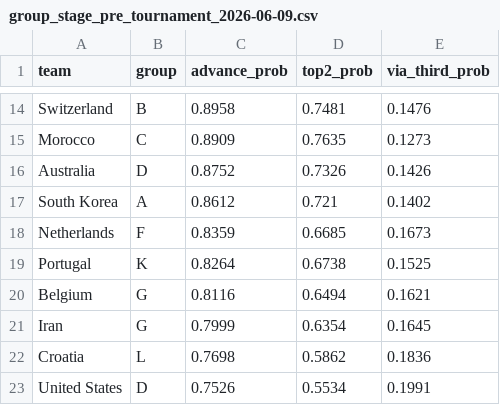
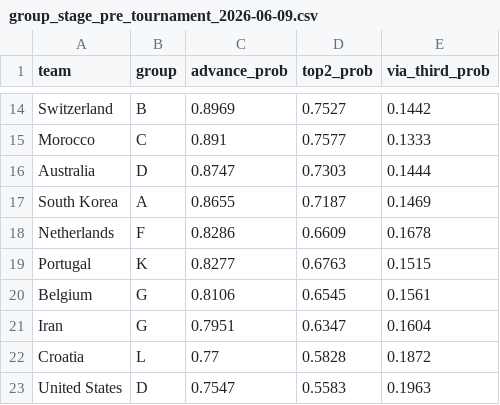
Before and after one commit to jaemesyang/wc2026model, a CSV file: predictions/group_stage_pre_tournament_2026-06-09.csv, drawn as a sheet; only a part is shown, gaps mark what is left out; the diff covers the shown part only; the diff names each change by its address in the sheet, - before the commit and + after, or states it on an @@ line.

Commit message:
feat(simulate): per-position finish probabilities and human-readable group tables
- run_group_stage now tracks rank_counts (1st–4th) across all sims and returns
  (advance_df, rank_df) instead of just advance_df
- rank_df adds p1/p2/p3/p4, mode_rank, and expected_rank per team
- New formatting layer: _make_group_block renders a per-group table with P(1st–4th),
  teams sorted by expected_rank, and a Projected column (mode rank + ✓ for top-2)
- _make_thirds_note identifies the 8 projected 3rd-place qualifiers across 12 groups
  and prints them ranked by via_third_prob
- print_group_tables, write_group_readable_csv, write_group_readable_txt wired into main()
- Outputs: group_predictions_readable_2026-06-09.csv (machine-readable with all cols),
  group_predictions_2026-06-09.txt (plain-text for sharing)

```diff
--- a/predictions/group_stage_pre_tournament_2026-06-09.csv
+++ b/predictions/group_stage_pre_tournament_2026-06-09.csv
-C14 (advance_prob): 0.8958
+C14 (advance_prob): 0.8969
-D14 (top2_prob): 0.7481
+D14 (top2_prob): 0.7527
-E14 (via_third_prob): 0.1476
+E14 (via_third_prob): 0.1442
-C15 (advance_prob): 0.8909
+C15 (advance_prob): 0.891
-D15 (top2_prob): 0.7635
+D15 (top2_prob): 0.7577
-E15 (via_third_prob): 0.1273
+E15 (via_third_prob): 0.1333
-C16 (advance_prob): 0.8752
+C16 (advance_prob): 0.8747
-D16 (top2_prob): 0.7326
+D16 (top2_prob): 0.7303
-E16 (via_third_prob): 0.1426
+E16 (via_third_prob): 0.1444
-C17 (advance_prob): 0.8612
+C17 (advance_prob): 0.8655
-D17 (top2_prob): 0.721
+D17 (top2_prob): 0.7187
-E17 (via_third_prob): 0.1402
+E17 (via_third_prob): 0.1469
-C18 (advance_prob): 0.8359
+C18 (advance_prob): 0.8286
-D18 (top2_prob): 0.6685
+D18 (top2_prob): 0.6609
-E18 (via_third_prob): 0.1673
+E18 (via_third_prob): 0.1678
-C19 (advance_prob): 0.8264
+C19 (advance_prob): 0.8277
-D19 (top2_prob): 0.6738
+D19 (top2_prob): 0.6763
-E19 (via_third_prob): 0.1525
+E19 (via_third_prob): 0.1515
-C20 (advance_prob): 0.8116
+C20 (advance_prob): 0.8106
-D20 (top2_prob): 0.6494
+D20 (top2_prob): 0.6545
-E20 (via_third_prob): 0.1621
+E20 (via_third_prob): 0.1561
-C21 (advance_prob): 0.7999
+C21 (advance_prob): 0.7951
-D21 (top2_prob): 0.6354
+D21 (top2_prob): 0.6347
-E21 (via_third_prob): 0.1645
+E21 (via_third_prob): 0.1604
-C22 (advance_prob): 0.7698
+C22 (advance_prob): 0.77
-D22 (top2_prob): 0.5862
+D22 (top2_prob): 0.5828
-E22 (via_third_prob): 0.1836
+E22 (via_third_prob): 0.1872
-C23 (advance_prob): 0.7526
+C23 (advance_prob): 0.7547
-D23 (top2_prob): 0.5534
+D23 (top2_prob): 0.5583
-E23 (via_third_prob): 0.1991
+E23 (via_third_prob): 0.1963
```
Also changed, not shown: 7 added rows, 7 removed rows and 90 edited cells elsewhere in this file, 3 other files.
